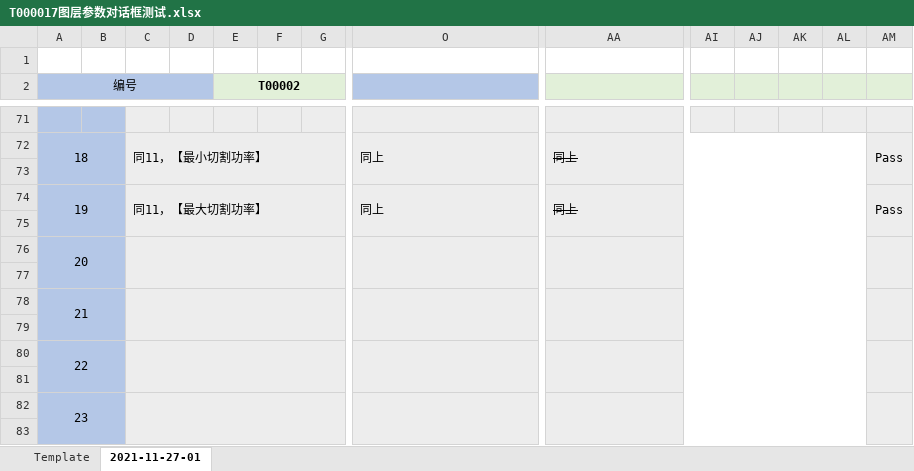
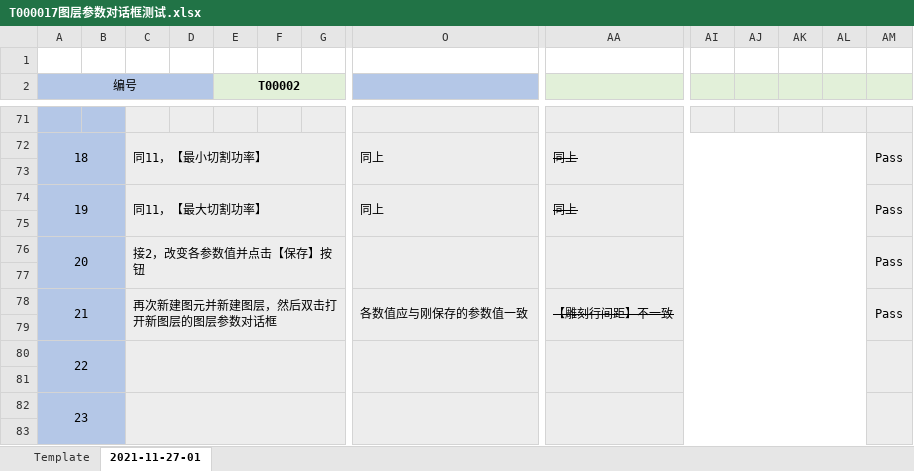
Before and after one commit to oneminute/LaserController, an Excel workbook: docs/testing/2021-11-27-01/T000017图层参数对话框测试.xlsx, sheet 2021-11-27-01, drawn as a sheet; only a part is shown, gaps mark what is left out; values as stored, in another font and other column widths than the file's, no borders; conditional formats not drawn; removed rows and columns are numbered as before the commit, all else as after; rows hold the shown columns only; the diff names each change by its address in the sheet, - before the commit and + after, or states it on an @@ line.

```diff
--- a/docs/testing/2021-11-27-01/T000017图层参数对话框测试.xlsx (sheet 2021-11-27-01)
+++ b/docs/testing/2021-11-27-01/T000017图层参数对话框测试.xlsx (sheet 2021-11-27-01)
-C76: (empty)
+C76: 接2，改变各参数值并点击【保存】按钮
-AM76: (empty)
+AM76: Pass
-row 78: 21
+row 78: 21 |  | 再次新建图元并新建图层，然后双击打开新图层的图层参数对话框 |  |  |  |  | 各数值应与刚保存的参数值一致 | 【雕刻行间距】不一致 |  |  |  |  | Pass
```
Also changed, not shown: docs/testing/2021-11-27-01/T000003新建图元测试.xlsx, docs/testing/2021-11-27-01/T000004文档保存与打开.xlsx, 16 other files.
